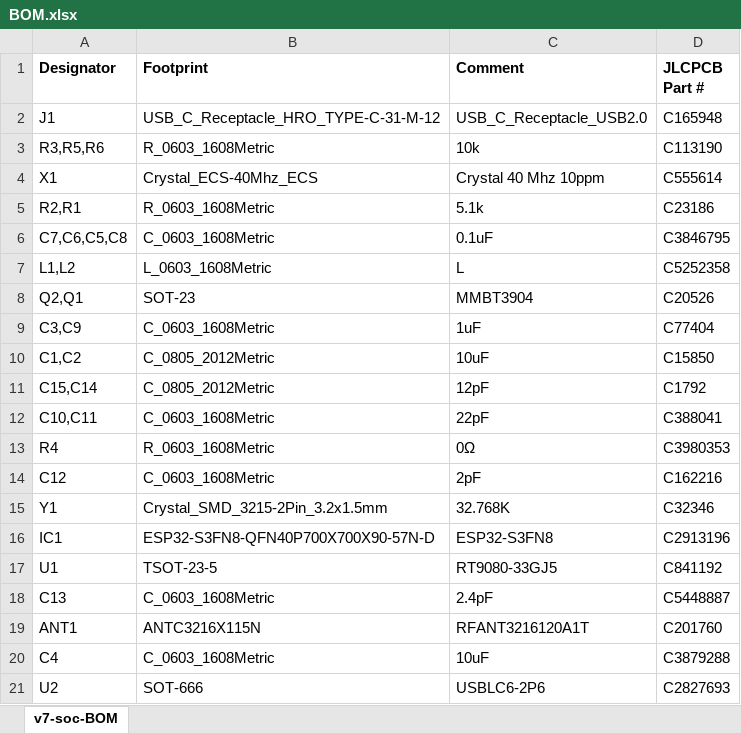
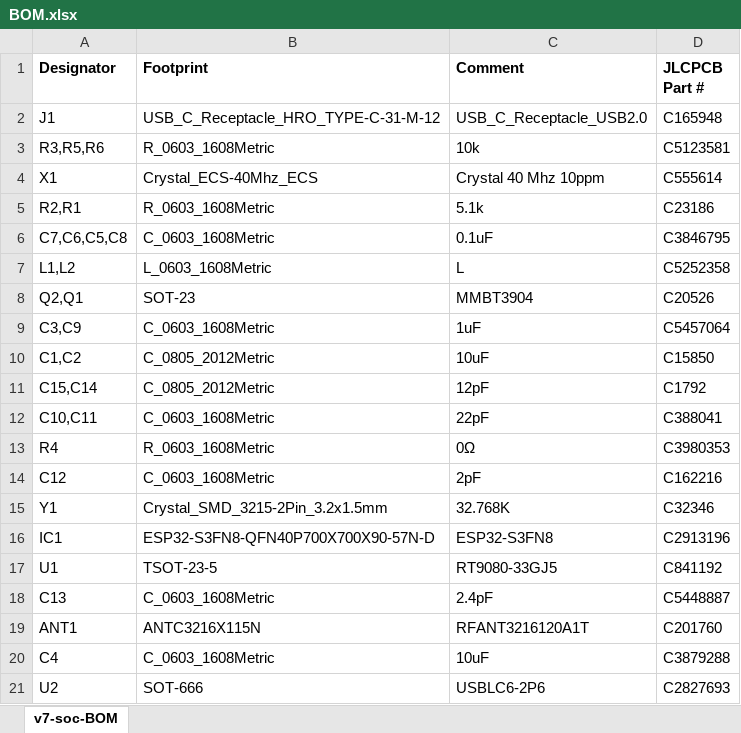
Before and after one commit to vroland/epdiy-hardware, an Excel workbook: v7-soc-8bit/fabrication/BOM.xlsx, sheet v7-soc-BOM, drawn as a sheet; values as stored, in another font and other column widths than the file's, no borders; the diff names each change by its address in the sheet, - before the commit and + after, or states it on an @@ line.

```diff
--- a/v7-soc-8bit/fabrication/BOM.xlsx (sheet v7-soc-BOM)
+++ b/v7-soc-8bit/fabrication/BOM.xlsx (sheet v7-soc-BOM)
-D3 (JLCPCB Part #): C113190
+D3 (JLCPCB Part #): C5123581
-D9 (JLCPCB Part #): C77404
+D9 (JLCPCB Part #): C5457064
```
Also changed, not shown: v7-soc-8bit/fabrication/v7-soc-8bit-all-pos.xlsx, 27 other files.
